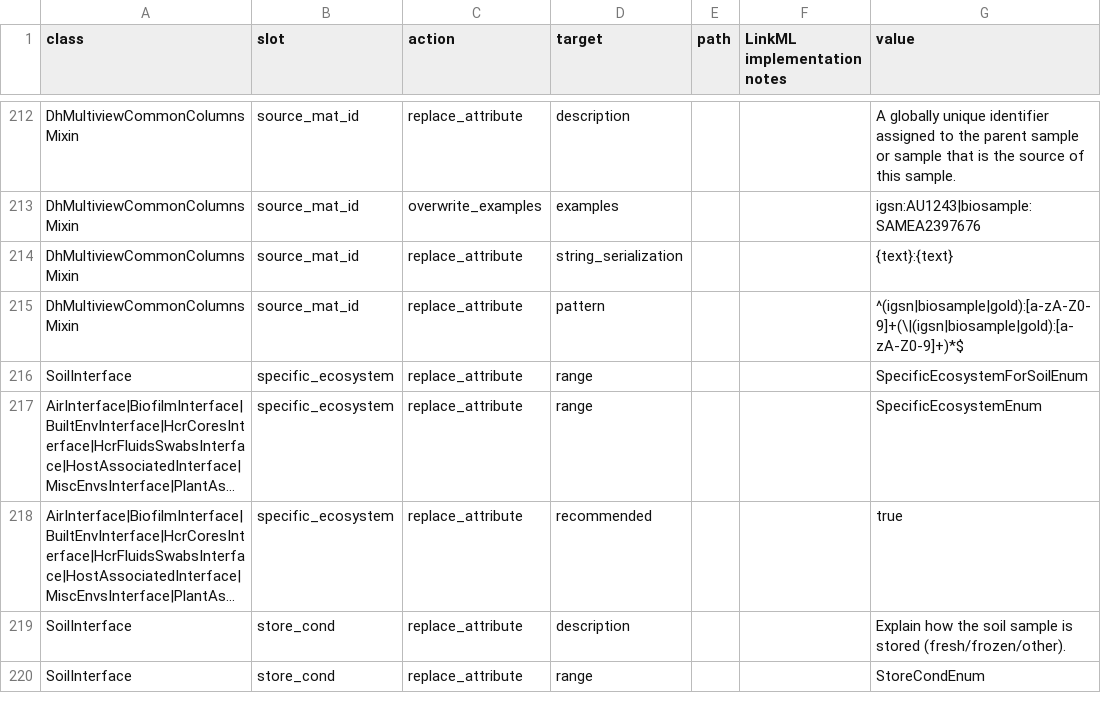
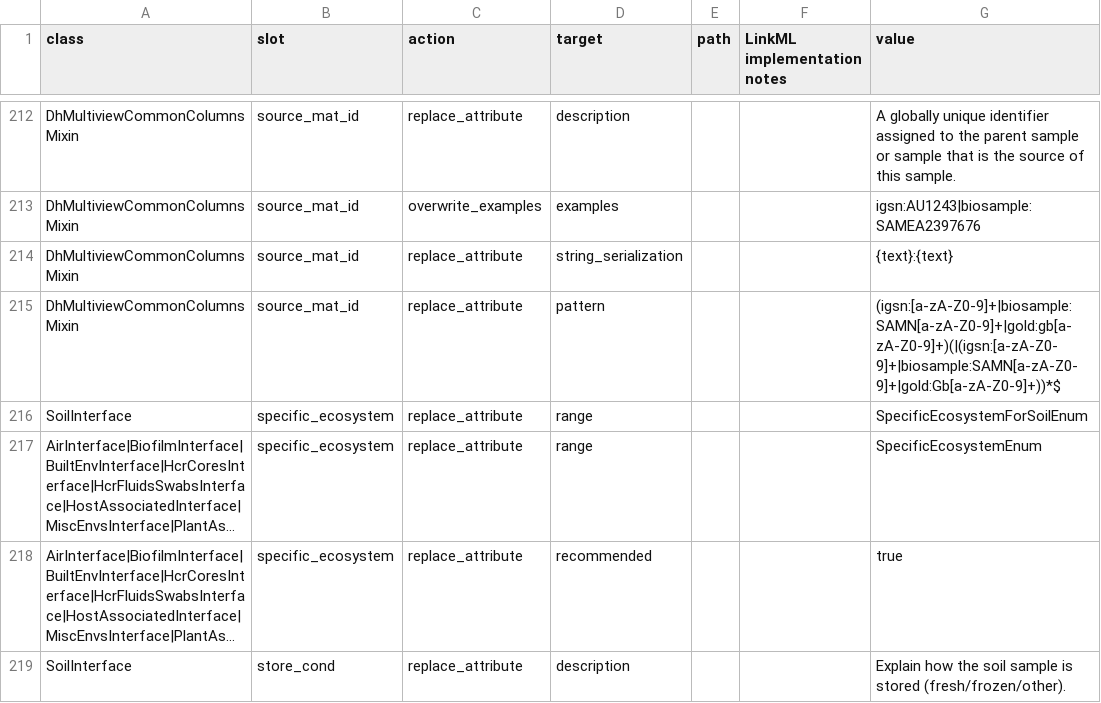
Before and after one commit to vladistan/submission-schema, a TSV file: sheets_and_friends/tsv_in/modifications_long.tsv, drawn as a sheet; only a part is shown, gaps mark what is left out; the shorter side is filled out with more unchanged rows; long unchanged cells end in ….

Commit message:
make regex more specific

```diff
--- a/sheets_and_friends/tsv_in/modifications_long.tsv
+++ b/sheets_and_friends/tsv_in/modifications_long.tsv
@@ -214,3 +214,3 @@ DhMultiviewCommonColumnsMixin	source_mat_id	overwrite_examples	examples			igsn:A
 DhMultiviewCommonColumnsMixin	source_mat_id	replace_attribute	string_serialization			{text}:{text}
-DhMultiviewCommonColumnsMixin	source_mat_id	replace_attribute	pattern			^(igsn|biosample|gold):[a-zA-Z0-9]+(\|(igsn|biosample|gold):[a-zA-Z0-9]+)*$
+DhMultiviewCommonColumnsMixin	source_mat_id	replace_attribute	pattern			(igsn:[a-zA-Z0-9]+|biosample:SAMN[a-zA-Z0-9]+|gold:gb[a-zA-Z0-9]+)(|(igsn:[a-zA-Z0-9]+|biosample:SAMN[a-zA-Z0-9]+|gold:Gb[a-zA-Z0-9]+))*$
 SoilInterface	specific_ecosystem	replace_attribute	range			SpecificEcosystemForSoilEnum
```
